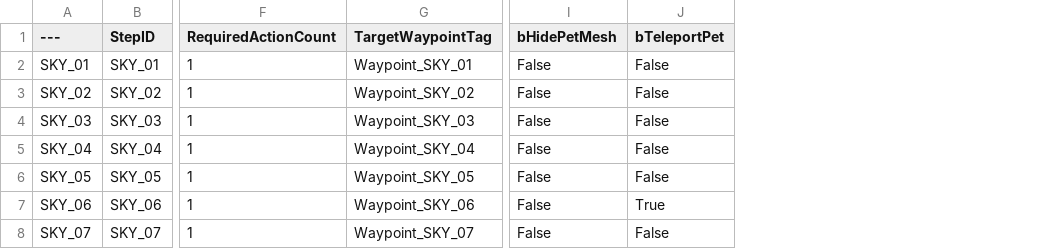
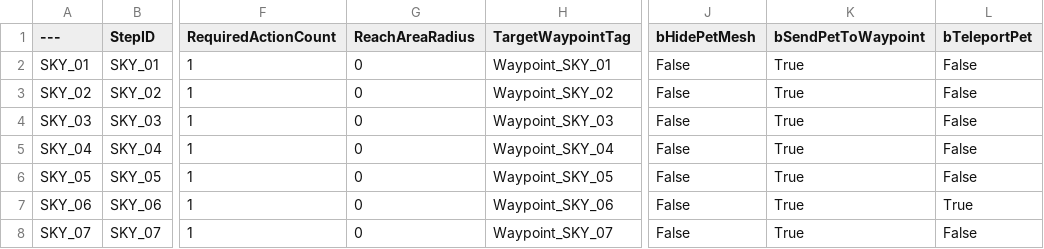
Before and after one commit to yhgamestudent/ShardsOfVeyara, a CSV file: TutorialData/DT_Tutorial_SkyIsland.csv, drawn as a sheet; only a part is shown, gaps mark what is left out; the diff names each change by its address in the sheet, - before the commit and + after, or states it on an @@ line.

Commit message:
[Tutorial] 튜토리얼 UI/시스템 고도화 및 락온/상호작용 연동 개선
- 퀘스트 가이드 위젯(TutorialGuideWidget) 구현:
  * 상단 퀘스트 목표(QuestGuideText) 및 조작 힌트(ControlHintText) 표시 기능
  * 슬라이드 인/아웃 애니메이션 및 완료 체크 아이콘 연동 상태 머신 구축
  * QuestGuideText 부재 시 위젯 전체 자동 Collapsed 처리
- 지점 도달(ReachArea) 자동 감지 시스템 추가:
  * 주기적 타이머 기반 플레이어-웨이포인트 거리 자동 측정 및 완료 판정 로직 구현
  * 기본 반경 1.5m(150cm) 조정 및 데이터테이블(ReachAreaRadius)을 통한 스텝별 개별 지정 지원
- 튜토리얼 스크린 마커(TutorialScreenMarkerWidget) 개선:
  * 타겟 액터의 바운딩 박스를 계산하여 상단 위치를 정밀하게 가리키도록 개선 (TargetTopPadding)
- 상호작용(Interact) 튜토리얼 행동 감지 연동:
  * AGSDInteractionComponent에서 상호작용 성공 시 TutorialSubsystem으로 자동 리포트
- 소프트 락온 펫 충돌 예외 처리:
  * AGSDLockOnComponent 시야 트레이스 시 플레이어의 펫 액터 무시 처리
- 튜토리얼 스텝 데이터 및 CSV 데이터테이블 3종 확장:
  * bSendPetToWaypoint 및 ReachAreaRadius 프로퍼티 추가 및 CSV 파일(Village, SkyIsland, Hub) 갱신

```diff
--- a/TutorialData/DT_Tutorial_SkyIsland.csv
+++ b/TutorialData/DT_Tutorial_SkyIsland.csv
+column G (ReachAreaRadius), rows 2-8: all 0
+column K (bSendPetToWaypoint), rows 2-8: all True
```
Also changed, not shown: TutorialData/DT_Tutorial_Hub.csv, TutorialData/DT_Tutorial_Village.csv, 10 other files.
